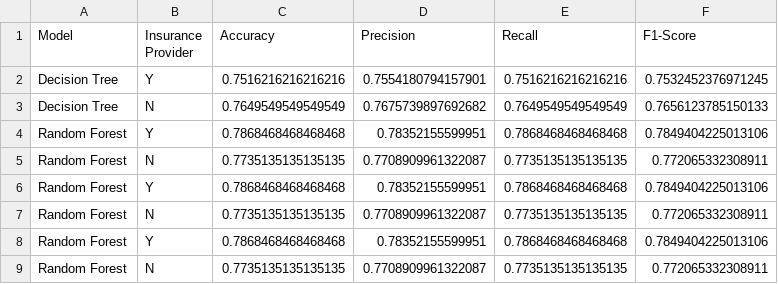
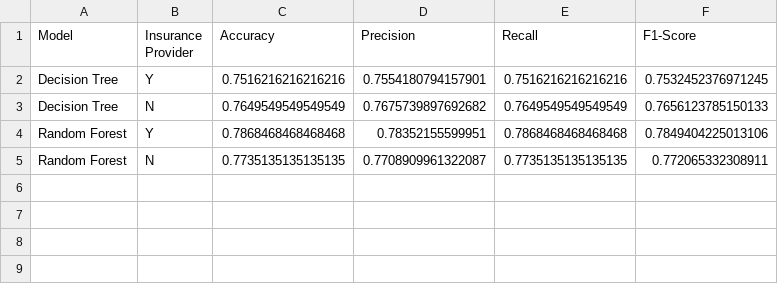
Before and after one commit to souigoralvim/length-of-stay-descomplica, a CSV file: data/04_results/results.csv, drawn as a sheet.

```diff
--- a/data/04_results/results.csv
+++ b/data/04_results/results.csv
@@ -5,5 +5 @@ Random Forest,Y,0.7868468468468468,0.78352155599951,0.7868468468468468,0.7849404
 Random Forest,N,0.7735135135135135,0.7708909961322087,0.7735135135135135,0.772065332308911
-Random Forest,Y,0.7868468468468468,0.78352155599951,0.7868468468468468,0.7849404225013106
-Random Forest,N,0.7735135135135135,0.7708909961322087,0.7735135135135135,0.772065332308911
-Random Forest,Y,0.7868468468468468,0.78352155599951,0.7868468468468468,0.7849404225013106
-Random Forest,N,0.7735135135135135,0.7708909961322087,0.7735135135135135,0.772065332308911
```
Also changed, not shown: 1 other file.
